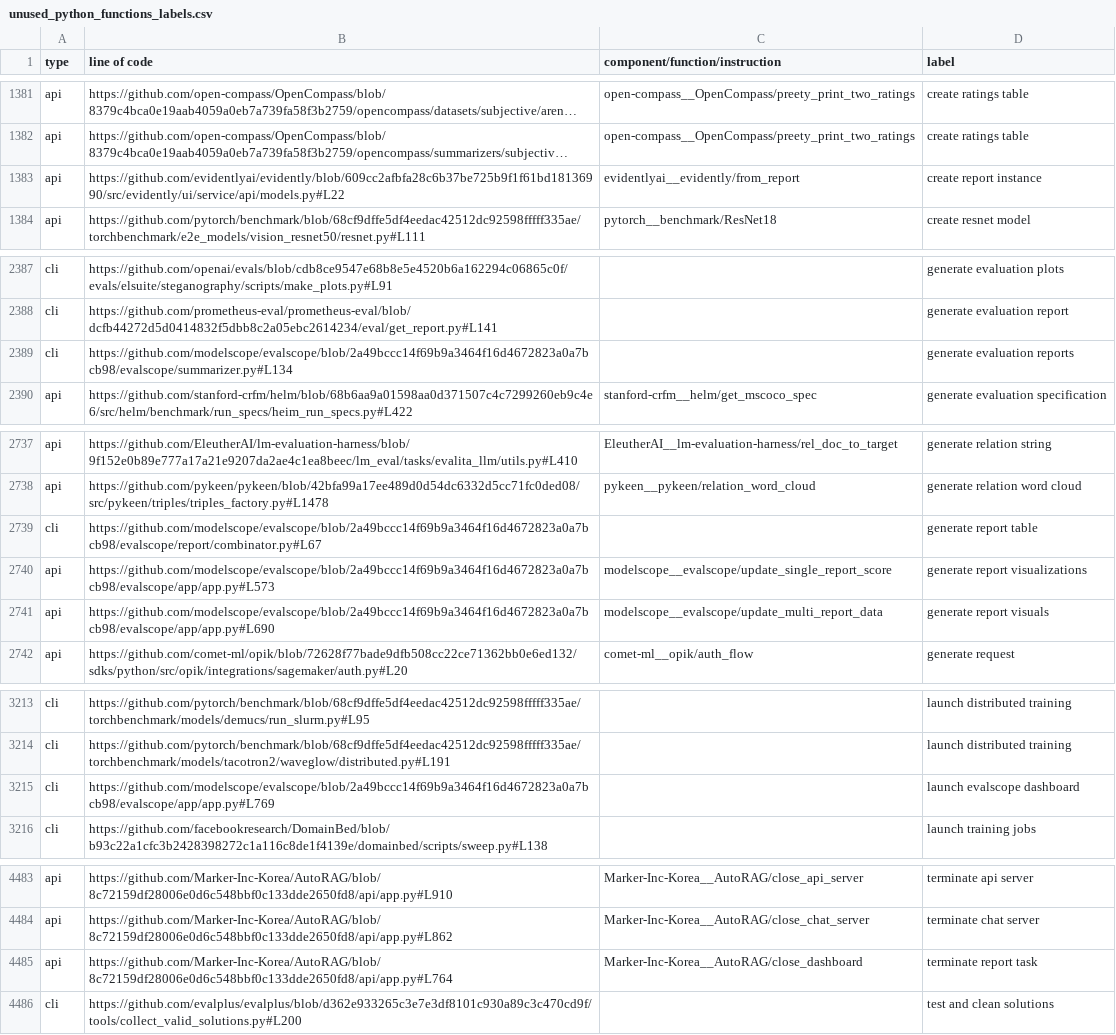
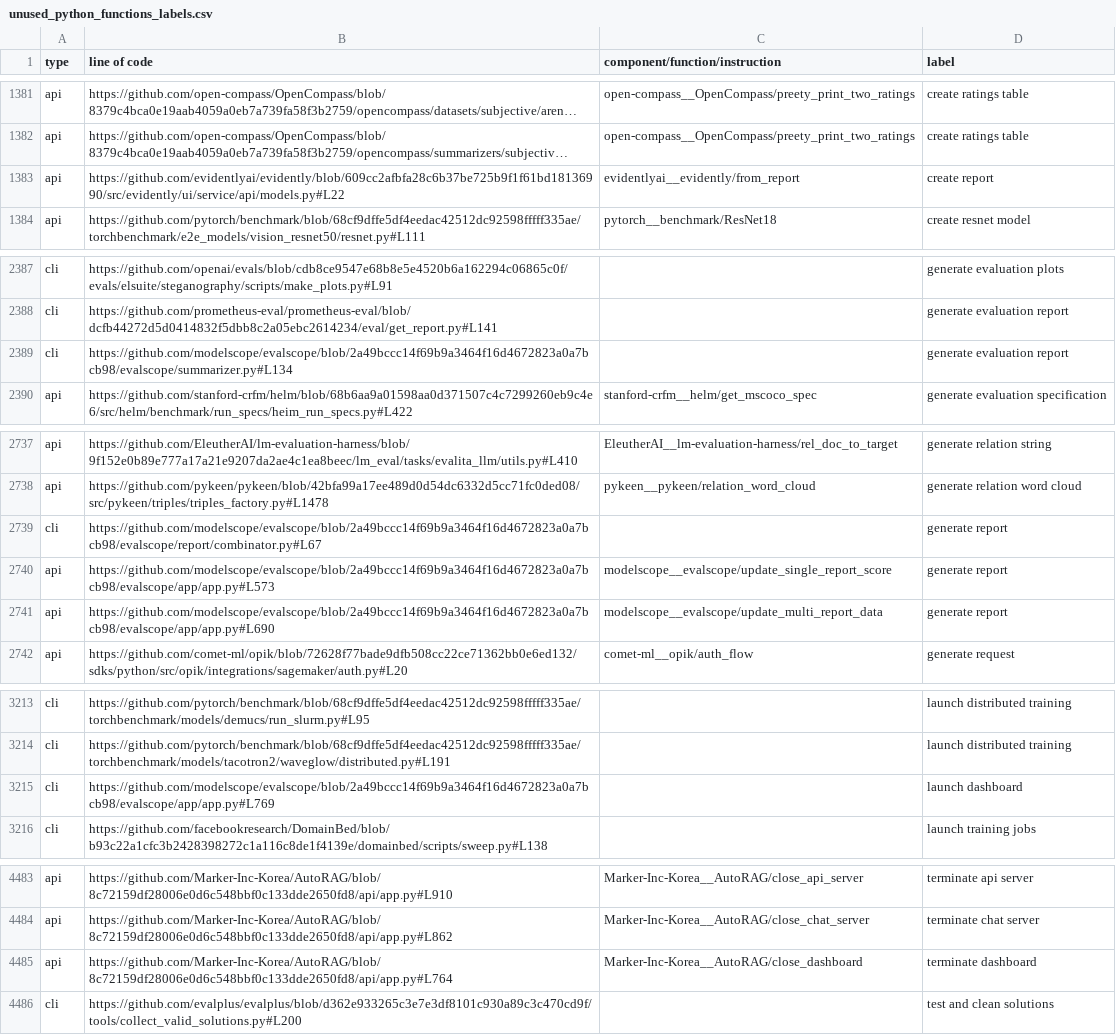
Before and after one commit to zhimin-z/EvalEng, a CSV file: data/unused_python_functions_labels.csv, drawn as a sheet; only a part is shown, gaps mark what is left out; long unchanged cells end in …; the diff names each change by its address in the sheet, - before the commit and + after, or states it on an @@ line.

```diff
--- a/data/unused_python_functions_labels.csv
+++ b/data/unused_python_functions_labels.csv
-D1383 (label): create report instance
+D1383 (label): create report
-D2389 (label): generate evaluation reports
+D2389 (label): generate evaluation report
-D2739 (label): generate report table
+D2739 (label): generate report
-D2740 (label): generate report visualizations
+D2740 (label): generate report
-D2741 (label): generate report visuals
+D2741 (label): generate report
-D3215 (label): launch evalscope dashboard
+D3215 (label): launch dashboard
-D4485 (label): terminate report task
+D4485 (label): terminate dashboard
```
Also changed, not shown: 4 other files.
